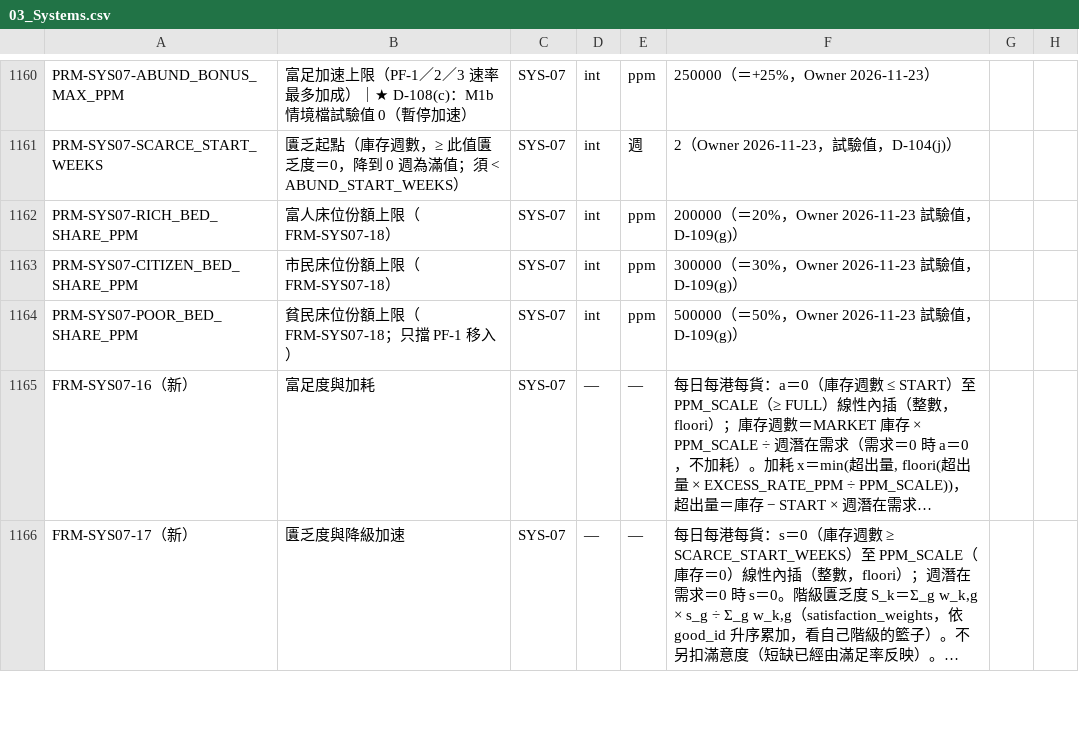
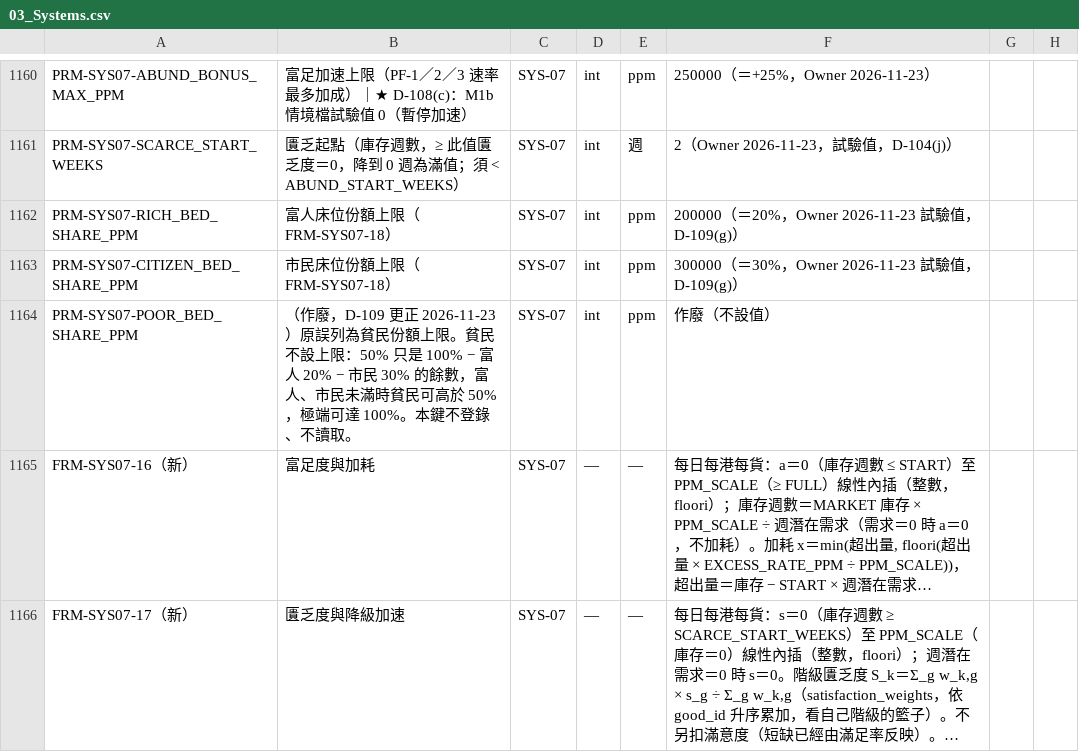
Before and after one commit to wayung0217/Project-Patrician, a CSV file: docs/spec/03_Systems.csv, drawn as a sheet; only a part is shown, gaps mark what is left out; long unchanged cells end in …; the diff covers the shown part only; the diff names each change by its address in the sheet, - before the commit and + after, or states it on an @@ line.

```diff
--- a/docs/spec/03_Systems.csv
+++ b/docs/spec/03_Systems.csv
-B1164: 貧民床位份額上限（FRM-SYS07-18；只擋 PF-1 移入）
+B1164: （作廢，D-109 更正 2026-11-23）原誤列為貧民份額上限。貧民不設上限：50% 只是 100% − 富人 20% − 市民 30% 的餘數，富人、市民未滿時貧民可高於 50%，極端可達 100%。本鍵不登錄、不讀取。
-F1164: 500000（＝50%，Owner 2026-11-23 試驗值，D-109(g)）
+F1164: 作廢（不設值）
```
Also changed, not shown: 2 edited cells elsewhere in this file, docs/spec/AI_README.csv, 2 other files.
